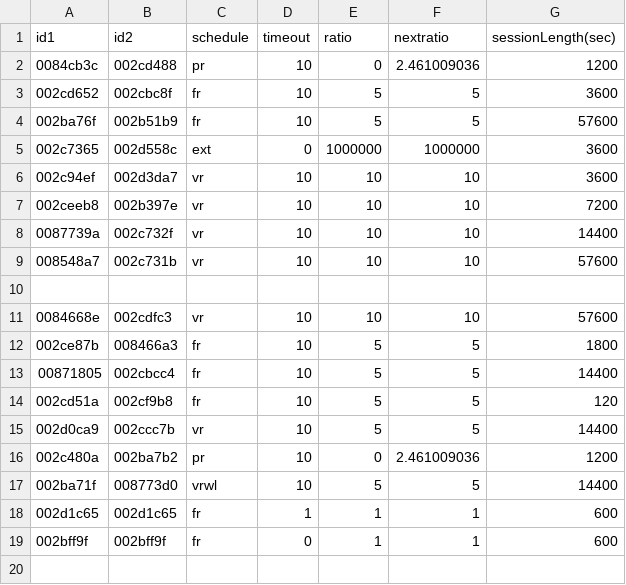
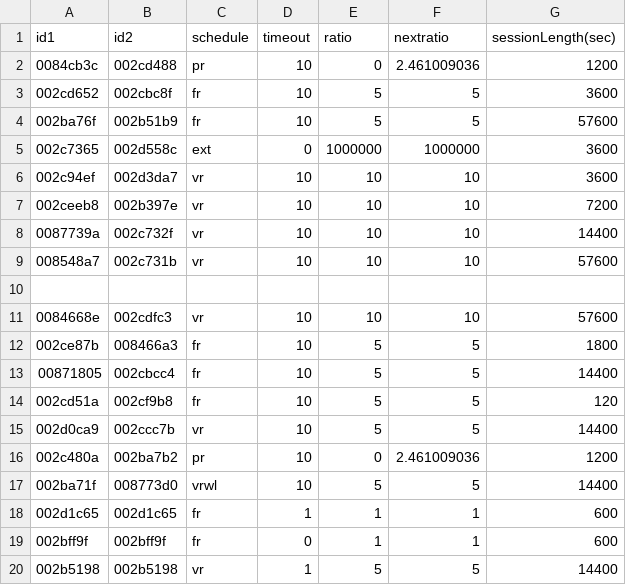
Before and after one commit to miraclezero/HomeBrew, a CSV file: python/session_configuration.csv, drawn as a sheet.

Commit message:
add VR 5To1 key

```diff
--- a/python/session_configuration.csv
+++ b/python/session_configuration.csv
@@ -19 +19,2 @@ id1,id2,schedule,timeout,ratio,nextratio,sessionLength(sec)
 002bff9f,002bff9f,fr,0,1,1,600
+002b5198,002b5198,vr,1,5,5,14400
```
